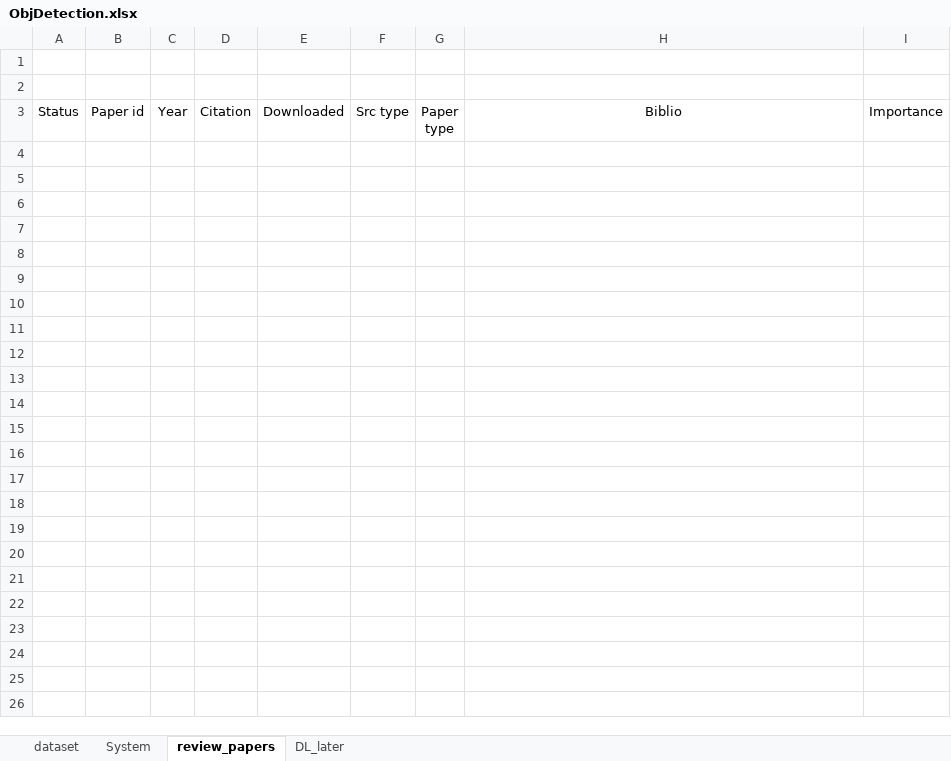
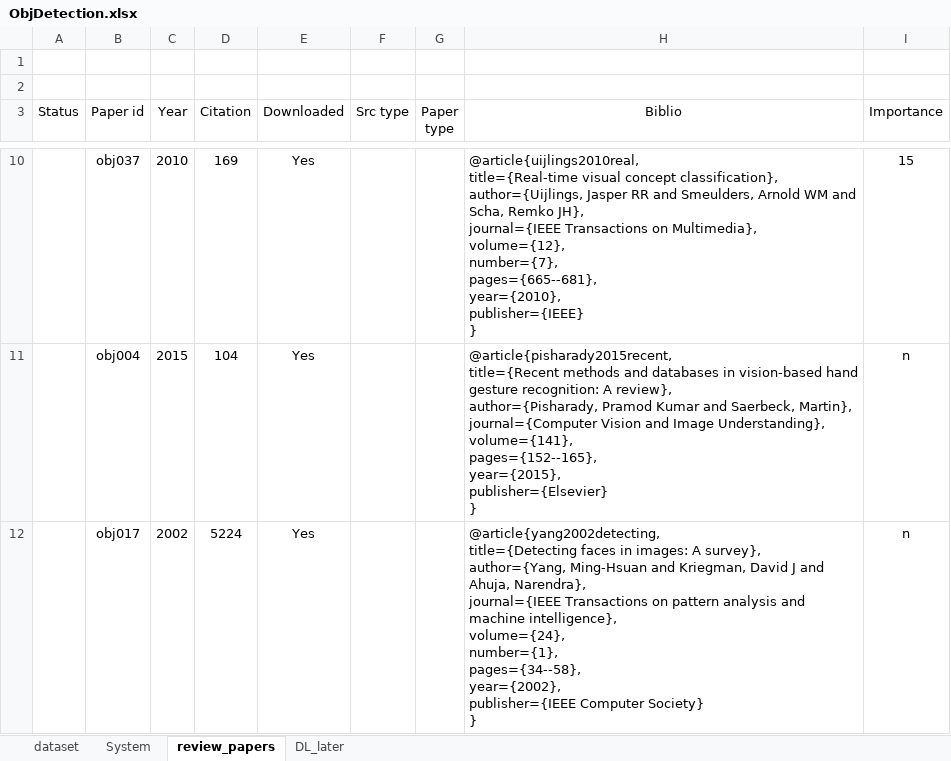
Before and after one commit to MushtaqShahriyarRafee/Project-350, an Excel workbook: ObjDetection.xlsx, sheet review_papers, drawn as a sheet; only a part is shown, gaps mark what is left out; values as stored, in another font and other column widths than the file's, no borders; ↵ is a line break in a cell; the diff covers the shown part only; the diff names each change by its address in the sheet, - before the commit and + after, or states it on an @@ line.

```diff
--- a/ObjDetection.xlsx (sheet review_papers)
+++ b/ObjDetection.xlsx (sheet review_papers)
+row 10:  | obj037 | 2010 | 169 | Yes |  |  | @article{uijlings2010real, ↵ title={Real-time visual concept classification}, ↵ author={Uijlings, Jasper RR and Smeulders, Arnold WM and Scha, Remko JH}, ↵ journal={IEEE Transactions on Multimedia}, ↵ volume={12}, ↵ number={7}, ↵ pages={665--681}, ↵ year={2010}, ↵ publisher={IEEE} ↵ } | 15
+row 11:  | obj004 | 2015 | 104 | Yes |  |  | @article{pisharady2015recent, ↵ title={Recent methods and databases in vision-based hand gesture recognition: A review}, ↵ author={Pisharady, Pramod Kumar and Saerbeck, Martin}, ↵ journal={Computer Vision and Image Understanding}, ↵ volume={141}, ↵ pages={152--165}, ↵ year={2015}, ↵ publisher={Elsevier} ↵ } | n
+row 12:  | obj017 | 2002 | 5224 | Yes |  |  | @article{yang2002detecting, ↵ title={Detecting faces in images: A survey}, ↵ author={Yang, Ming-Hsuan and Kriegman, David J and Ahuja, Narendra}, ↵ journal={IEEE Transactions on pattern analysis and machine intelligence}, ↵ volume={24}, ↵ number={1}, ↵ pages={34--58}, ↵ year={2002}, ↵ publisher={IEEE Computer Society} ↵ } | n
```
Also changed, not shown: 9 added rows elsewhere in this sheet, sheet System, sheet DL_later.
